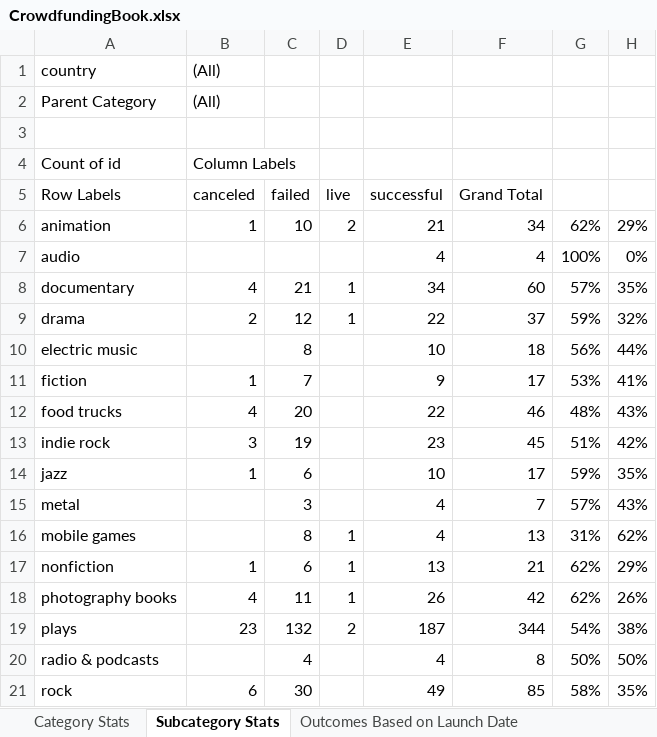
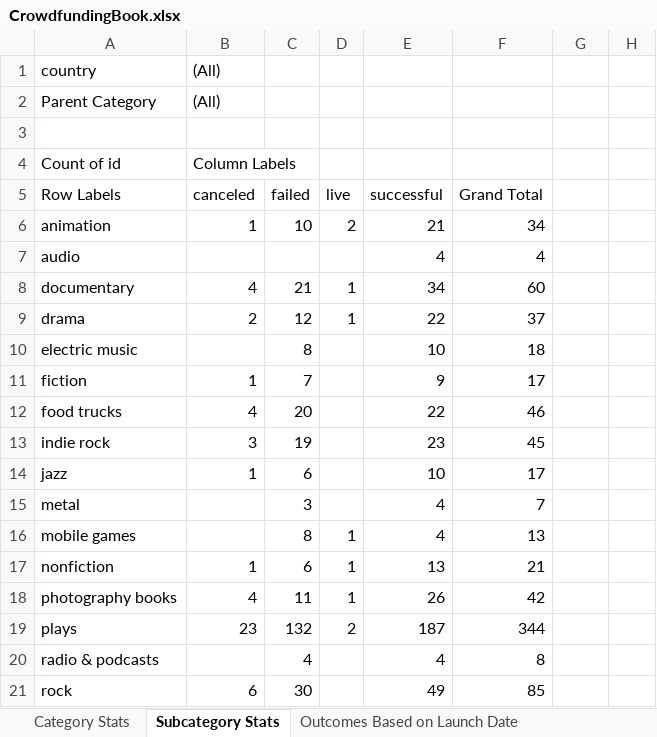
Before and after one commit to IndraNandagopal/excel-challenge, an Excel workbook: CrowdfundingBook.xlsx, sheet Subcategory Stats, drawn as a sheet; only a part is shown; values as stored, in another font and other column widths than the file's, no borders; charts and pictures not drawn; the diff covers the shown part only; the diff names each change by its address in the sheet, - before the commit and + after, or states it on an @@ line.

Commit message:
Update CrowdfundingBook.xlsx
Replaced with most recent local copy

```diff
--- a/CrowdfundingBook.xlsx (sheet Subcategory Stats)
+++ b/CrowdfundingBook.xlsx (sheet Subcategory Stats)
-G6: 62%
+G6: (empty)
-H6: 29%
+H6: (empty)
-G7: 100%
+G7: (empty)
-H7: 0%
+H7: (empty)
-G8: 57%
+G8: (empty)
-H8: 35%
+H8: (empty)
-G9: 59%
+G9: (empty)
-H9: 32%
+H9: (empty)
-G10: 56%
+G10: (empty)
-H10: 44%
+H10: (empty)
-G11: 53%
+G11: (empty)
-H11: 41%
+H11: (empty)
-G12: 48%
+G12: (empty)
-H12: 43%
+H12: (empty)
-G13: 51%
+G13: (empty)
-H13: 42%
+H13: (empty)
-G14: 59%
+G14: (empty)
-H14: 35%
+H14: (empty)
-G15: 57%
+G15: (empty)
-H15: 43%
+H15: (empty)
-G16: 31%
+G16: (empty)
-H16: 62%
+H16: (empty)
-G17:G18: 62%
+G17:G18: (empty)
-H17: 29%
+H17: (empty)
-H18: 26%
+H18: (empty)
-G19: 54%
+G19: (empty)
-H19: 38%
+H19: (empty)
-G20: 50%
+G20: (empty)
-H20: 50%
+H20: (empty)
-G21: 58%
+G21: (empty)
-H21: 35%
+H21: (empty)
```
Also changed, not shown: 18 edited cells elsewhere in this sheet, sheet Category Stats, sheet Bonus_2_Statistical Analysis, other sheet tabs, formulas that keep their value, charts or pictures.
